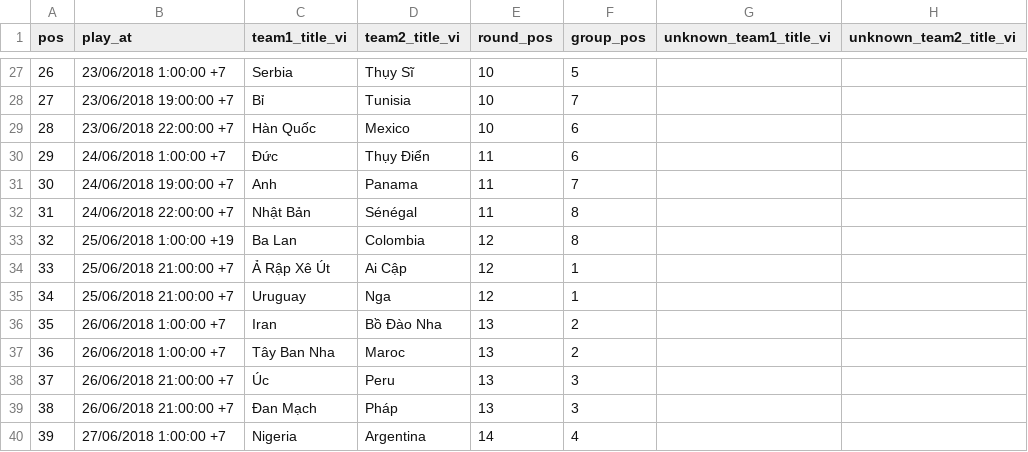
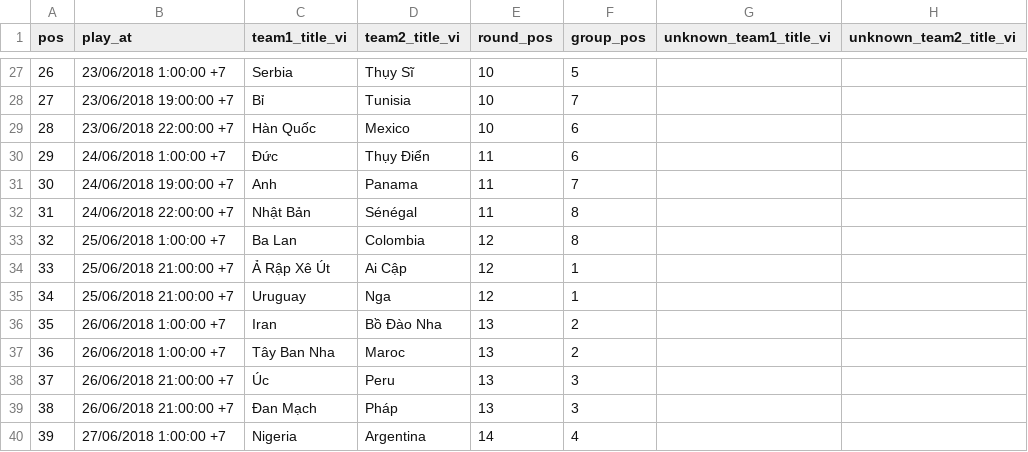
Before and after one commit to thieung/nus-wc2022, a CSV file: db/data/wc2018/matches.csv, drawn as a sheet; only a part is shown, gaps mark what is left out.

```diff
--- a/db/data/wc2018/matches.csv
+++ b/db/data/wc2018/matches.csv
@@ -32,3 +32,3 @@ pos,play_at,team1_title_vi,team2_title_vi,round_pos,group_pos,unknown_team1_titl
 31,24/06/2018 22:00:00 +7,Nhật Bản,Sénégal,11,8,,
-32,25/06/2018 1:00:00 +19,Ba Lan,Colombia,12,8,,
+32,25/06/2018 1:00:00 +7,Ba Lan,Colombia,12,8,,
 33,25/06/2018 21:00:00 +7,Ả Rập Xê Út,Ai Cập,12,1,,
```
Also changed, not shown: 2 other files.
